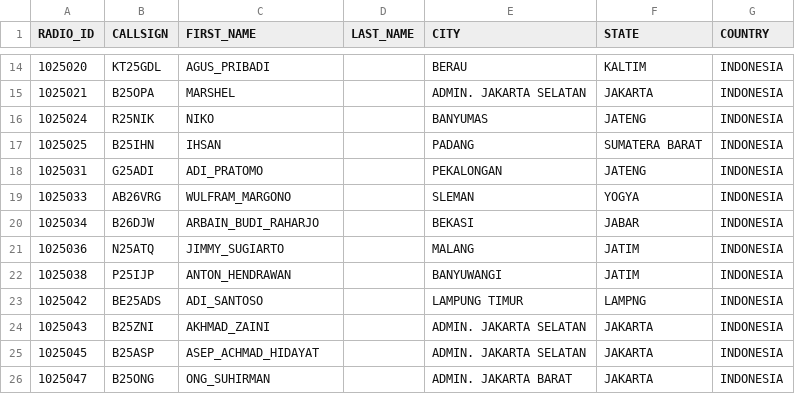
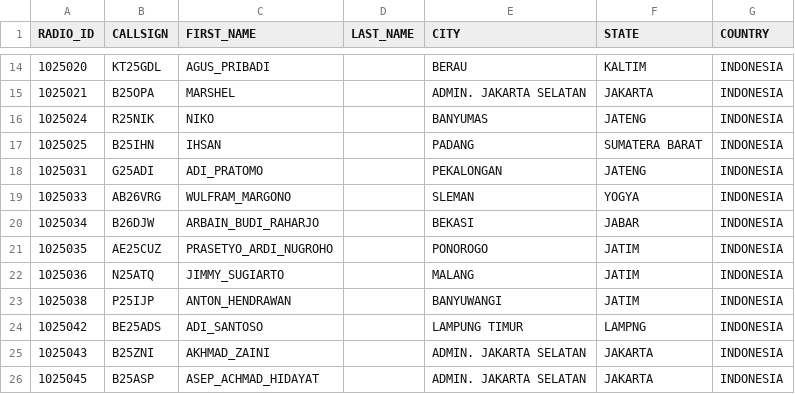
Before and after one commit to tombolptt/KT25ARI, a CSV file: user.csv, drawn as a sheet; only a part is shown, gaps mark what is left out; the shorter side is filled out with more unchanged rows.

Commit message:
Update user.csv otomatis via Aplikasi

```diff
--- a/user.csv
+++ b/user.csv
@@ -20,2 +20,3 @@ RADIO_ID,CALLSIGN,FIRST_NAME,LAST_NAME,CITY,STATE,COUNTRY
 1025034,B26DJW,ARBAIN_BUDI_RAHARJO,,BEKASI,JABAR,INDONESIA
+1025035,AE25CUZ,PRASETYO_ARDI_NUGROHO,,PONOROGO,JATIM,INDONESIA
 1025036,N25ATQ,JIMMY_SUGIARTO,,MALANG,JATIM,INDONESIA
```
